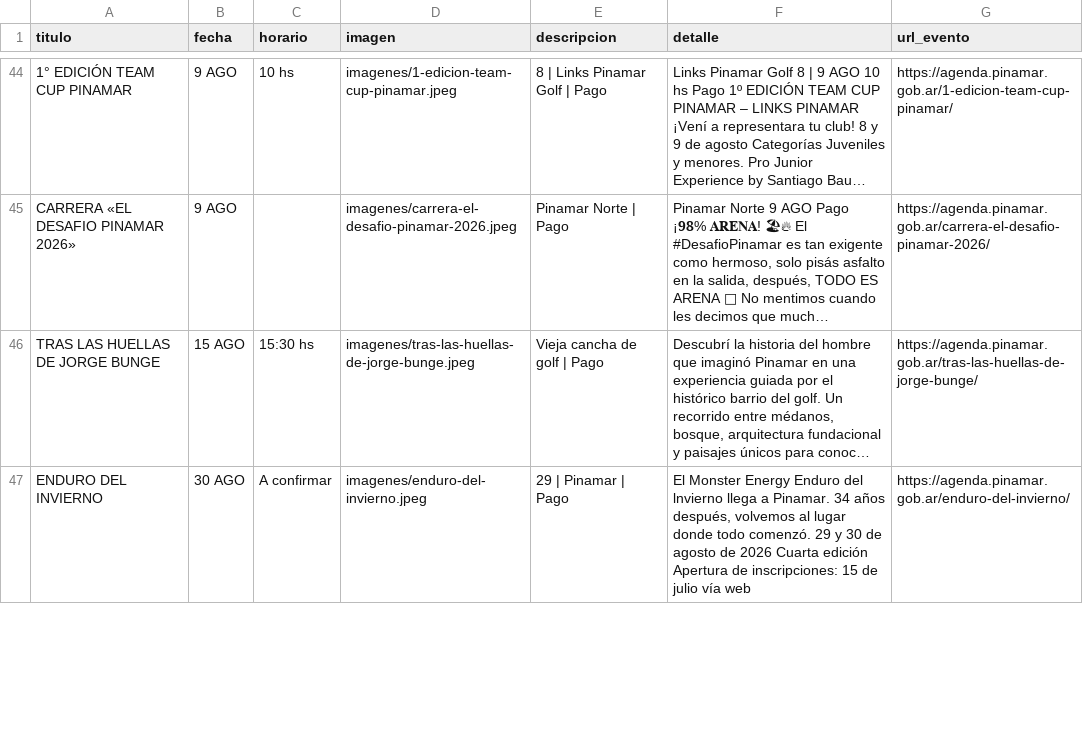
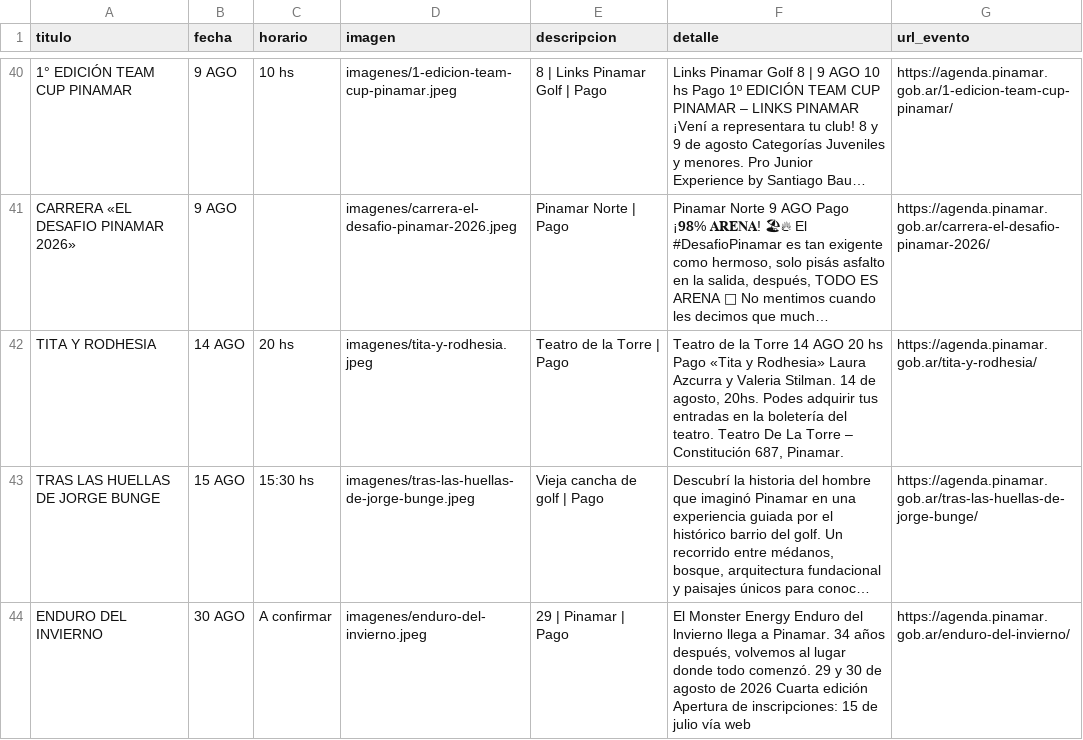
Before and after one commit to Herink/agenda-pinamar, a CSV file: eventos_pinamar.csv, drawn as a sheet; only a part is shown, gaps mark what is left out; long unchanged cells end in …; the diff covers the shown part only; the diff names each change by its address in the sheet, - before the commit and + after, or states it on an @@ line.

```diff
--- a/eventos_pinamar.csv
+++ b/eventos_pinamar.csv
+row 42: TITA Y RODHESIA | 14 AGO | 20 hs | imagenes/tita-y-rodhesia.jpeg | Teatro de la Torre | Pago | Teatro de la Torre 14 AGO 20 hs Pago «Tita y Rodhesia» Laura Azcurra y Valeria Stilman. 14 de agosto, 20hs. Podes adquirir tus entradas en la boletería del teatro. Teatro De La Torre – Constitución 687, Pinamar. | https://agenda.pinamar.gob.ar/tita-y-rodhesia/
```
Also changed, not shown: 3 added rows, 6 removed rows and 4 edited cells elsewhere in this file, 11 other files.
